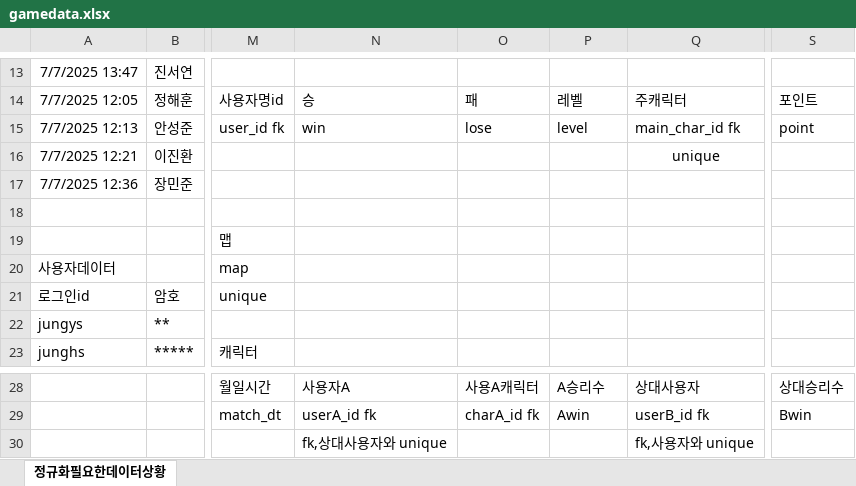
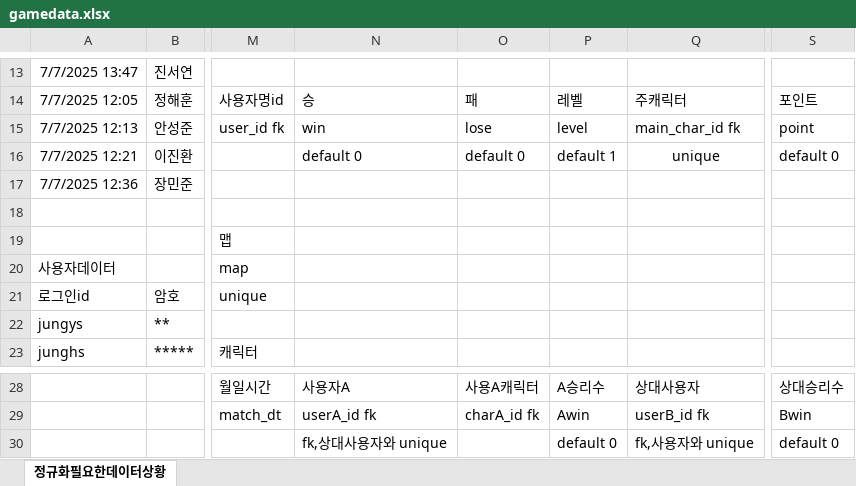
Before and after one commit to qhrmf34/sgh_mjc813Exam, an Excel workbook: mysqlTest/db_test/gamedata.xlsx, sheet 정규화필요한데이터상황, drawn as a sheet; only a part is shown, gaps mark what is left out; values as stored, in another font and other column widths than the file's, no borders; the diff names each change by its address in the sheet, - before the commit and + after, or states it on an @@ line.

```diff
--- a/mysqlTest/db_test/gamedata.xlsx (sheet 정규화필요한데이터상황)
+++ b/mysqlTest/db_test/gamedata.xlsx (sheet 정규화필요한데이터상황)
-N16: (empty)
+N16: default 0
-O16: (empty)
+O16: default 0
-P16: (empty)
+P16: default 1
-S16: (empty)
+S16: default 0
-P30: (empty)
+P30: default 0
-S30: (empty)
+S30: default 0
```
Also changed, not shown: 1 other file.
